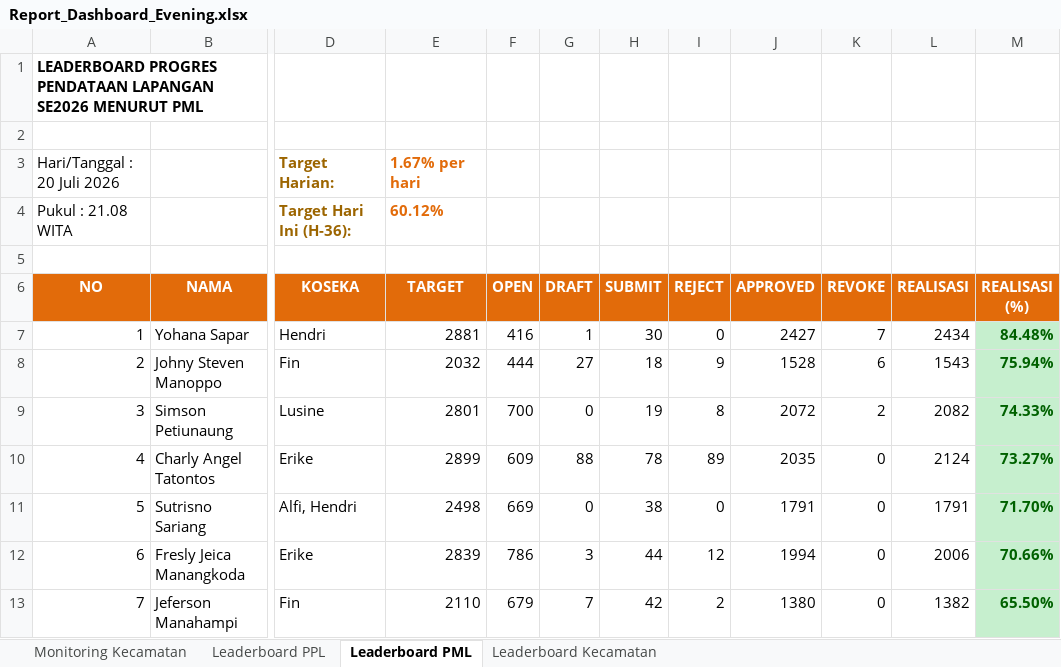
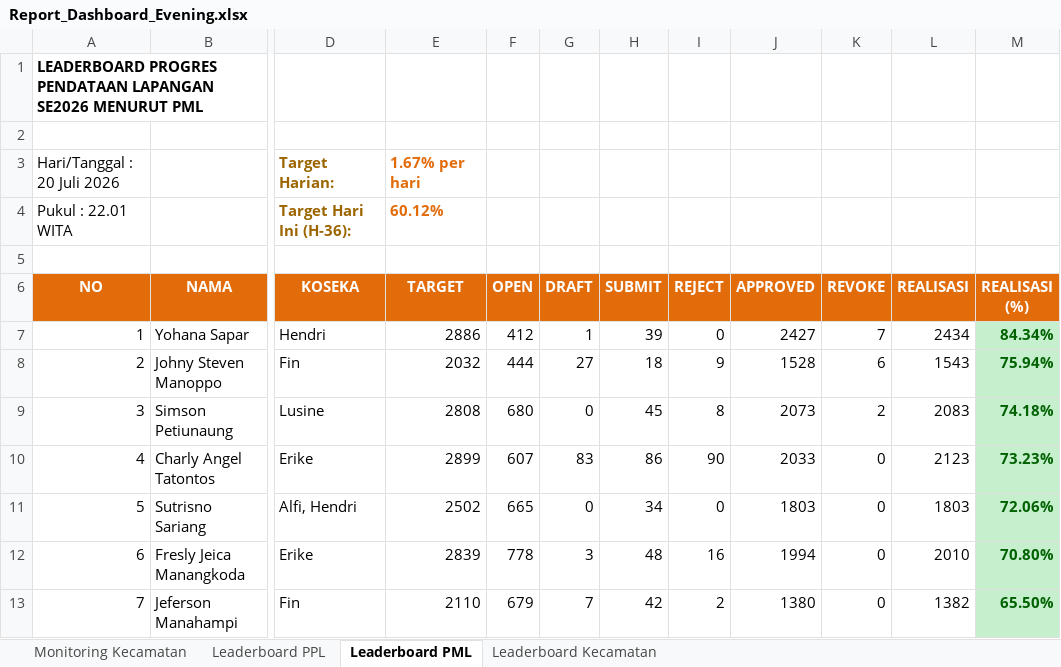
Before and after one commit to danimat15/fasih-sm-scrapper, an Excel workbook: dashboard/public/Report_Dashboard_Evening.xlsx, sheet Leaderboard PML, drawn as a sheet; only a part is shown, gaps mark what is left out; values as stored, in another font and other column widths than the file's, no borders; the diff covers the shown part only; the diff names each change by its address in the sheet, - before the commit and + after, or states it on an @@ line.

```diff
--- a/dashboard/public/Report_Dashboard_Evening.xlsx (sheet Leaderboard PML)
+++ b/dashboard/public/Report_Dashboard_Evening.xlsx (sheet Leaderboard PML)
-A4 (NO): Pukul : 21.08 WITA
+A4 (NO): Pukul : 22.01 WITA
-E7 (TARGET): 2881
+E7 (TARGET): 2886
-F7 (OPEN): 416
+F7 (OPEN): 412
-H7 (SUBMIT): 30
+H7 (SUBMIT): 39
-M7 (REALISASI (%)): 84.48%
+M7 (REALISASI (%)): 84.34%
-E9 (TARGET): 2801
+E9 (TARGET): 2808
-F9 (OPEN): 700
+F9 (OPEN): 680
-H9 (SUBMIT): 19
+H9 (SUBMIT): 45
-J9 (APPROVED): 2072
+J9 (APPROVED): 2073
-L9 (REALISASI): 2082
+L9 (REALISASI): 2083
-M9 (REALISASI (%)): 74.33%
+M9 (REALISASI (%)): 74.18%
-F10 (OPEN): 609
+F10 (OPEN): 607
-G10 (DRAFT): 88
+G10 (DRAFT): 83
-H10 (SUBMIT): 78
+H10 (SUBMIT): 86
-I10 (REJECT): 89
+I10 (REJECT): 90
-J10 (APPROVED): 2035
+J10 (APPROVED): 2033
-L10 (REALISASI): 2124
+L10 (REALISASI): 2123
-M10 (REALISASI (%)): 73.27%
+M10 (REALISASI (%)): 73.23%
-E11 (TARGET): 2498
+E11 (TARGET): 2502
-F11 (OPEN): 669
+F11 (OPEN): 665
-H11 (SUBMIT): 38
+H11 (SUBMIT): 34
-J11 (APPROVED): 1791
+J11 (APPROVED): 1803
-L11 (REALISASI): 1791
+L11 (REALISASI): 1803
-M11 (REALISASI (%)): 71.70%
+M11 (REALISASI (%)): 72.06%
-F12 (OPEN): 786
+F12 (OPEN): 778
-H12 (SUBMIT): 44
+H12 (SUBMIT): 48
-I12 (REJECT): 12
+I12 (REJECT): 16
-L12 (REALISASI): 2006
+L12 (REALISASI): 2010
-M12 (REALISASI (%)): 70.66%
+M12 (REALISASI (%)): 70.80%
```
Also changed, not shown: 1 added row, 1 removed row and 43 edited cells elsewhere in this sheet, sheet Leaderboard PPL, sheet Monitoring Kecamatan, sheet Leaderboard Kecamatan, dashboard/public/Monev_Pendataan_SE2026_Evening.xlsx, dashboard/public/Monev_Pendataan_SE2026_Latest.xlsx, 4 other files.
